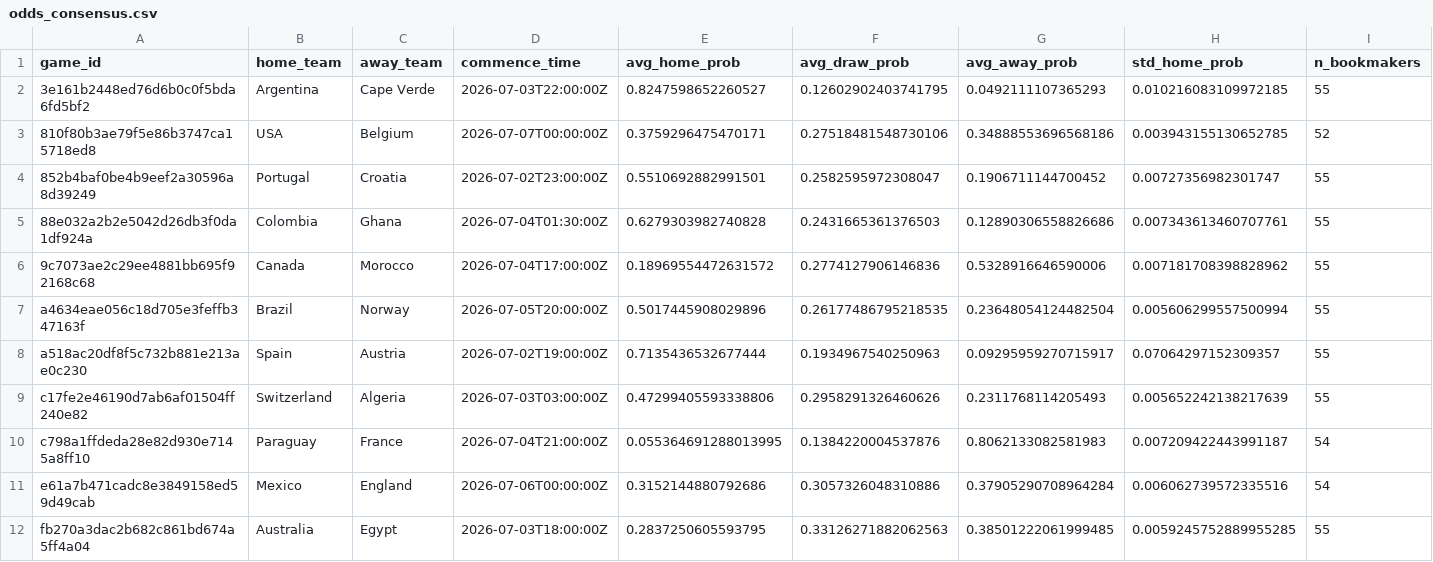
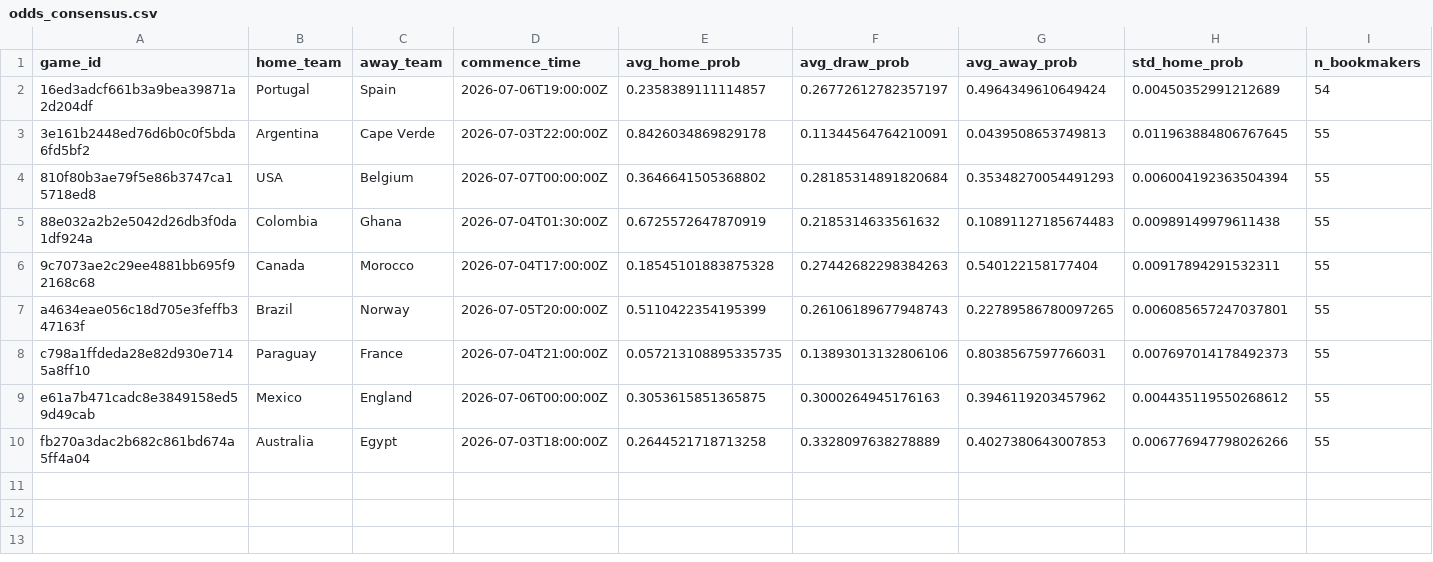
Before and after one commit to romisadeh/world-cup-predictor, a CSV file: data/odds_consensus.csv, drawn as a sheet.

```diff
--- a/data/odds_consensus.csv
+++ b/data/odds_consensus.csv
@@ -1,12 +1,10 @@
 game_id,home_team,away_team,commence_time,avg_home_prob,avg_draw_prob,avg_away_prob,std_home_prob,n_bookmakers
-3e161b2448ed76d6b0c0f5bda6fd5bf2,Argentina,Cape Verde,2026-07-03T22:00:00Z,0.8247598652260527,0.12602902403741795,0.0492111107365293,0.010216083109972185,55
-810f80b3ae79f5e86b3747ca15718ed8,USA,Belgium,2026-07-07T00:00:00Z,0.3759296475470171,0.27518481548730106,0.34888553696568186,0.003943155130652785,52
-852b4baf0be4b9eef2a30596a8d39249,Portugal,Croatia,2026-07-02T23:00:00Z,0.5510692882991501,0.2582595972308047,0.1906711144700452,0.00727356982301747,55
-88e032a2b2e5042d26db3f0da1df924a,Colombia,Ghana,2026-07-04T01:30:00Z,0.6279303982740828,0.2431665361376503,0.12890306558826686,0.007343613460707761,55
-9c7073ae2c29ee4881bb695f92168c68,Canada,Morocco,2026-07-04T17:00:00Z,0.18969554472631572,0.2774127906146836,0.5328916646590006,0.007181708398828962,55
-a4634eae056c18d705e3feffb347163f,Brazil,Norway,2026-07-05T20:00:00Z,0.5017445908029896,0.26177486795218535,0.23648054124482504,0.005606299557500994,55
-a518ac20df8f5c732b881e213ae0c230,Spain,Austria,2026-07-02T19:00:00Z,0.7135436532677444,0.1934967540250963,0.09295959270715917,0.07064297152309357,55
-c17fe2e46190d7ab6af01504ff240e82,Switzerland,Algeria,2026-07-03T03:00:00Z,0.47299405593338806,0.2958291326460626,0.2311768114205493,0.005652242138217639,55
-c798a1ffdeda28e82d930e7145a8ff10,Paraguay,France,2026-07-04T21:00:00Z,0.055364691288013995,0.1384220004537876,0.8062133082581983,0.007209422443991187,54
-e61a7b471cadc8e3849158ed59d49cab,Mexico,England,2026-07-06T00:00:00Z,0.3152144880792686,0.3057326048310886,0.37905290708964284,0.006062739572335516,54
-fb270a3dac2b682c861bd674a5ff4a04,Australia,Egypt,2026-07-03T18:00:00Z,0.2837250605593795,0.33126271882062563,0.38501222061999485,0.0059245752889955285,55
+16ed3adcf661b3a9bea39871a2d204df,Portugal,Spain,2026-07-06T19:00:00Z,0.2358389111114857,0.26772612782357197,0.4964349610649424,0.00450352991212689,54
+3e161b2448ed76d6b0c0f5bda6fd5bf2,Argentina,Cape Verde,2026-07-03T22:00:00Z,0.8426034869829178,0.11344564764210091,0.0439508653749813,0.011963884806767645,55
+810f80b3ae79f5e86b3747ca15718ed8,USA,Belgium,2026-07-07T00:00:00Z,0.3646641505368802,0.28185314891820684,0.35348270054491293,0.006004192363504394,55
+88e032a2b2e5042d26db3f0da1df924a,Colombia,Ghana,2026-07-04T01:30:00Z,0.6725572647870919,0.2185314633561632,0.10891127185674483,0.00989149979611438,55
+9c7073ae2c29ee4881bb695f92168c68,Canada,Morocco,2026-07-04T17:00:00Z,0.18545101883875328,0.27442682298384263,0.540122158177404,0.00917894291532311,55
+a4634eae056c18d705e3feffb347163f,Brazil,Norway,2026-07-05T20:00:00Z,0.5110422354195399,0.26106189677948743,0.22789586780097265,0.006085657247037801,55
+c798a1ffdeda28e82d930e7145a8ff10,Paraguay,France,2026-07-04T21:00:00Z,0.057213108895335735,0.13893013132806106,0.8038567597766031,0.007697014178492373,55
+e61a7b471cadc8e3849158ed59d49cab,Mexico,England,2026-07-06T00:00:00Z,0.3053615851365875,0.3000264945176163,0.3946119203457962,0.004435119550268612,55
+fb270a3dac2b682c861bd674a5ff4a04,Australia,Egypt,2026-07-03T18:00:00Z,0.2644521718713258,0.3328097638278889,0.4027380643007853,0.006776947798026266,55
```
Also changed, not shown: 1 other file.
